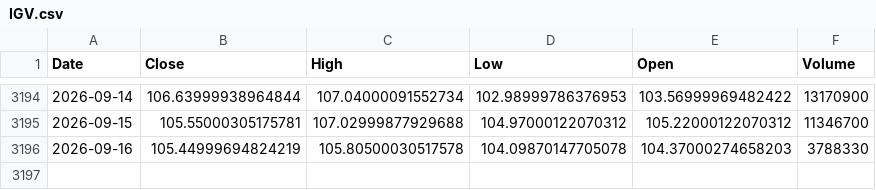
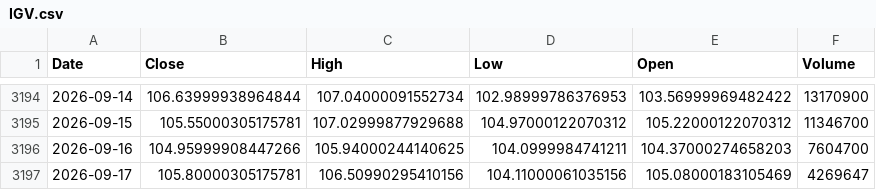
Before and after one commit to kittycapital/btc-asset-correlation, a CSV file: data/IGV.csv, drawn as a sheet; only a part is shown, gaps mark what is left out.

```diff
--- a/data/IGV.csv
+++ b/data/IGV.csv
@@ -3195,2 +3195,3 @@ Date,Close,High,Low,Open,Volume
 2026-09-15,105.55000305175781,107.02999877929688,104.97000122070312,105.22000122070312,11346700
-2026-09-16,105.44999694824219,105.80500030517578,104.09870147705078,104.37000274658203,3788330
+2026-09-16,104.95999908447266,105.94000244140625,104.0999984741211,104.37000274658203,7604700
+2026-09-17,105.80000305175781,106.50990295410156,104.11000061035156,105.08000183105469,4269647
```
Also changed, not shown: data/BTC.csv, data/DXY.csv, 4 other files.
